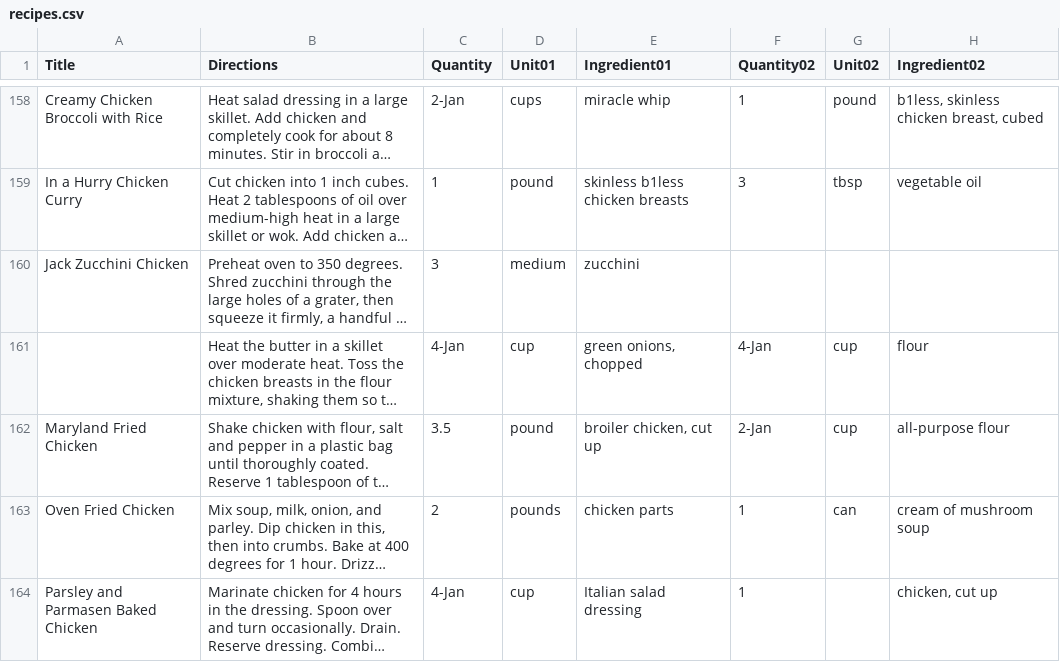
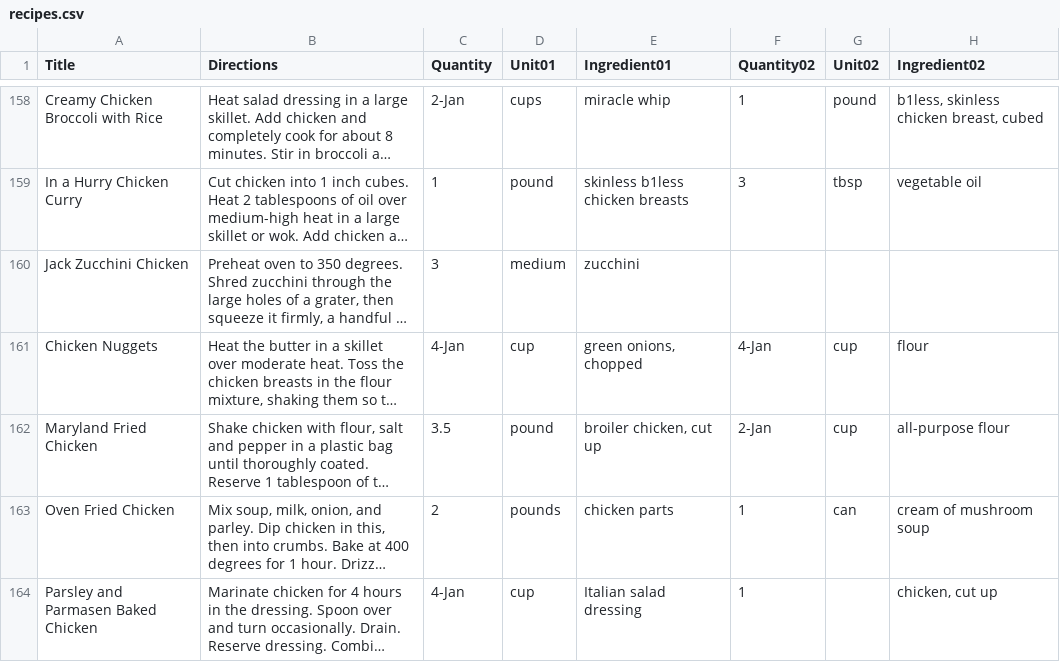
Before and after one commit to mdmkl6/ProjectKitchen, a CSV file: recipes.csv, drawn as a sheet; only a part is shown, gaps mark what is left out; long unchanged cells end in …; the diff names each change by its address in the sheet, - before the commit and + after, or states it on an @@ line.

```diff
--- a/recipes.csv
+++ b/recipes.csv
-A161 (Title): (empty)
+A161 (Title): Chicken Nuggets
```
Also changed, not shown: 6 other files.
